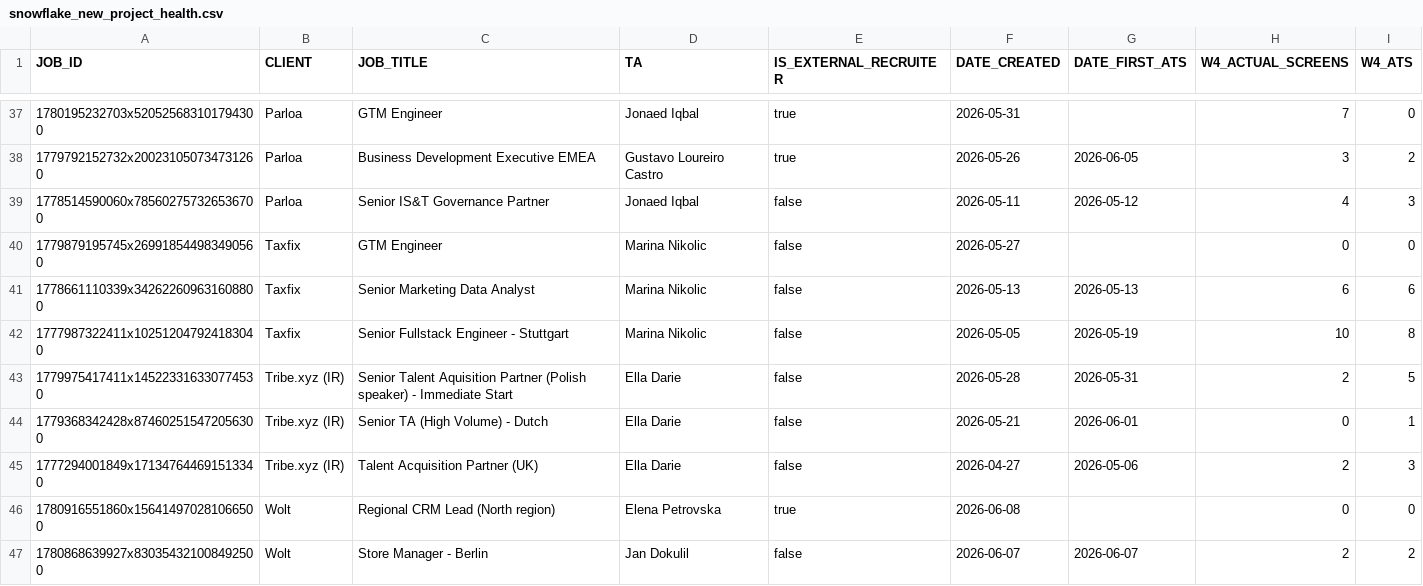
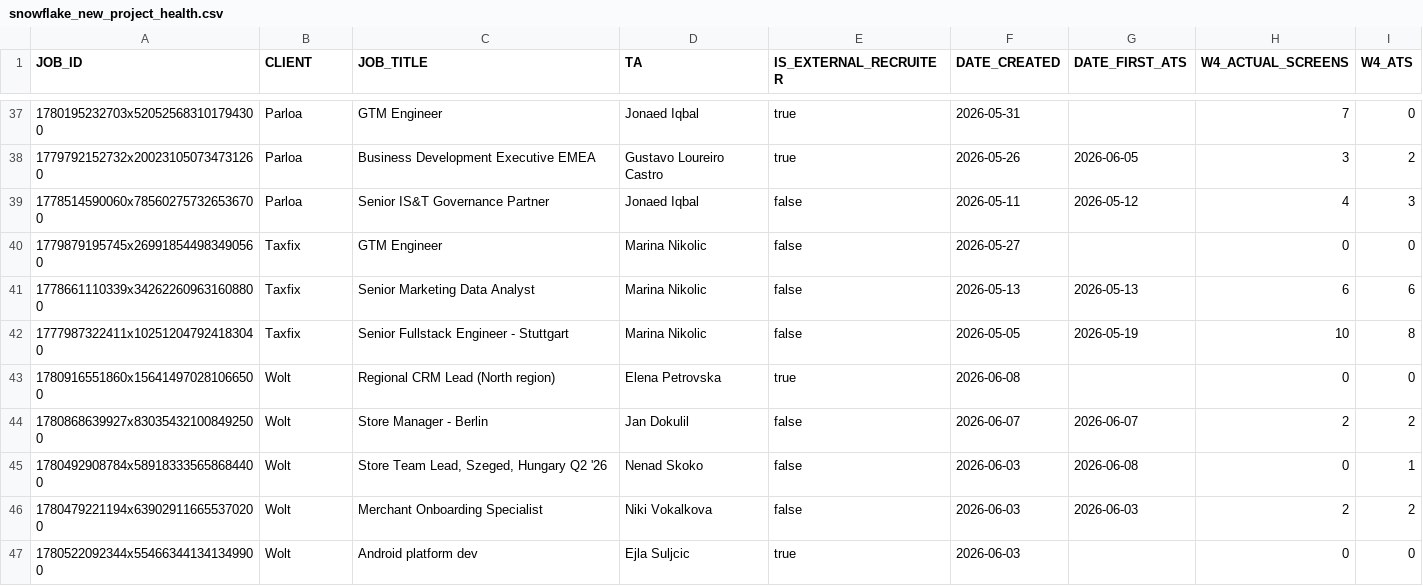
Before and after one commit to bark8922/tribe-recruiting, a CSV file: recruiting-dashboard/refresh_staging/snowflake_new_project_health.csv, drawn as a sheet; only a part is shown, gaps mark what is left out; the shorter side is filled out with more unchanged rows; the diff names each change by its address in the sheet, - before the commit and + after, or states it on an @@ line.

Commit message:
New Project Health: exclude Tribe internal (IR) — client delivery only

```diff
--- a/recruiting-dashboard/refresh_staging/snowflake_new_project_health.csv
+++ b/recruiting-dashboard/refresh_staging/snowflake_new_project_health.csv
-row 43: 1779975417411x145223316330774530 | Tribe.xyz (IR) | Senior Talent Aquisition Partner (Polish speaker) - Immediate Start | Ella Darie | false | 2026-05-28 | 2026-05-31 | 2 | 5
-row 44: 1779368342428x874602515472056300 | Tribe.xyz (IR) | Senior TA (High Volume) - Dutch | Ella Darie | false | 2026-05-21 | 2026-06-01 | 0 | 1
-row 45: 1777294001849x171347644691513340 | Tribe.xyz (IR) | Talent Acquisition Partner (UK) | Ella Darie | false | 2026-04-27 | 2026-05-06 | 2 | 3
```
Also changed, not shown: 2 other files.
